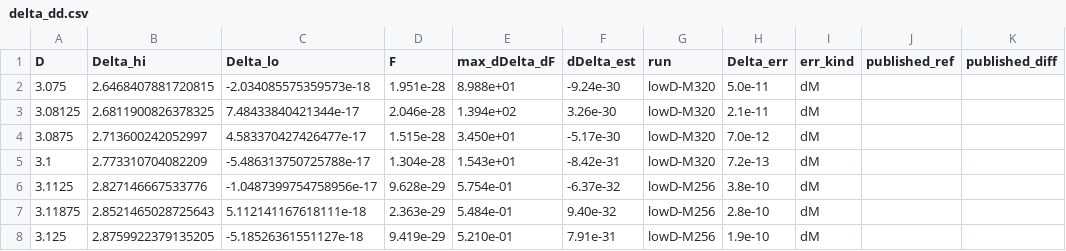
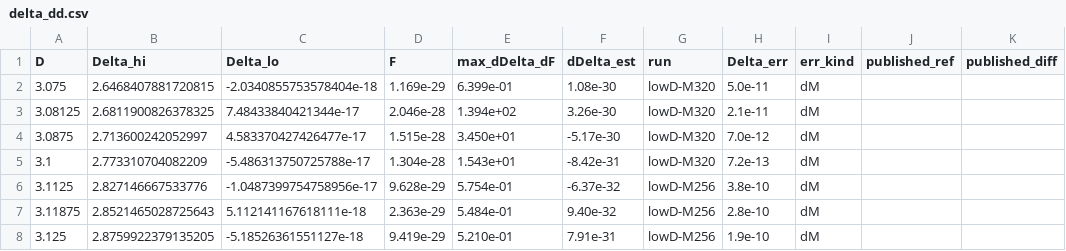
Before and after one commit to nmoinvaz/choptuik-large-d, a CSV file: hp/data/delta_dd.csv, drawn as a sheet; only a part is shown; the diff names each change by its address in the sheet, - before the commit and + after, or states it on an @@ line.

```diff
--- a/hp/data/delta_dd.csv
+++ b/hp/data/delta_dd.csv
-C2 (Delta_lo): -2.034085575359573e-18
+C2 (Delta_lo): -2.0340855753578404e-18
-D2 (F): 1.951e-28
+D2 (F): 1.169e-29
-E2 (max_dDelta_dF): 8.988e+01
+E2 (max_dDelta_dF): 6.399e-01
-F2 (dDelta_est): -9.24e-30
+F2 (dDelta_est): 1.08e-30
```
Also changed, not shown: hp/data/delta_dd_lowD.csv, 1 other file.
